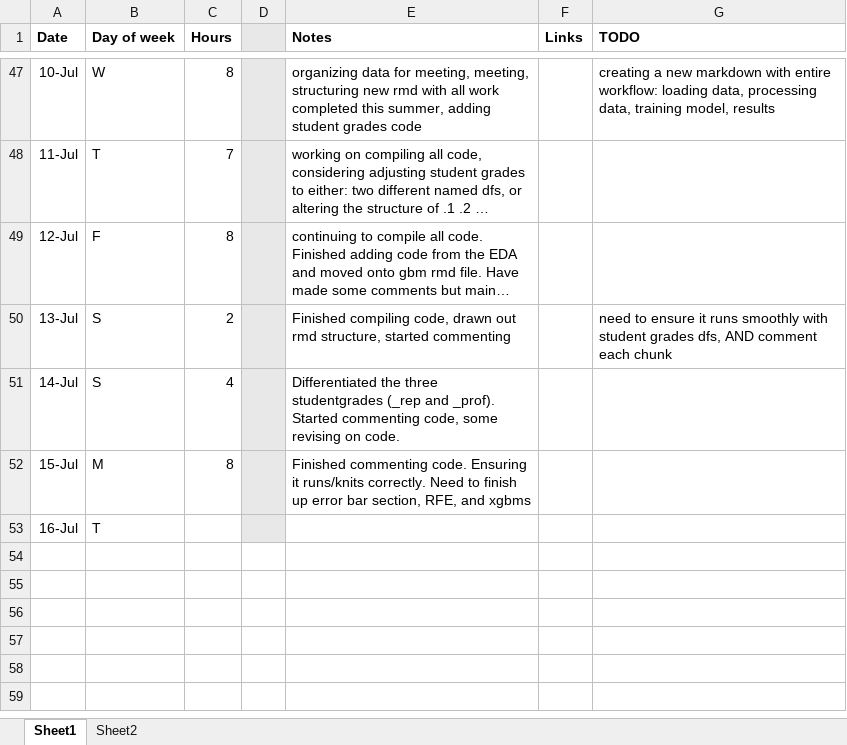
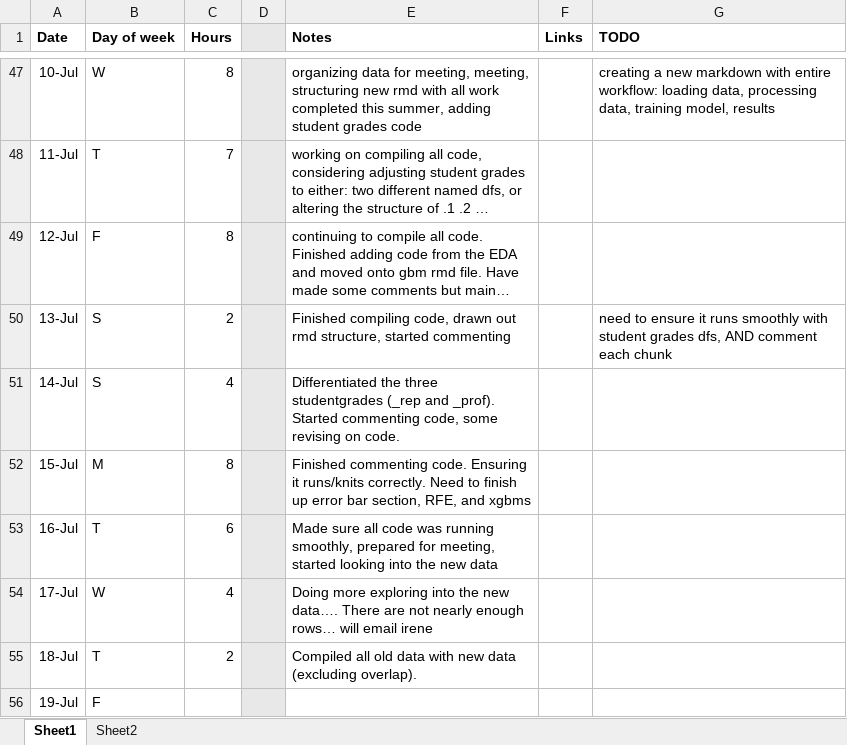
Before and after one commit to RossCoop/UBCO-Grade-Prediction, an Excel workbook: Summer 2024 Working Hours.xlsx, sheet Sheet1, drawn as a sheet; only a part is shown, gaps mark what is left out; long unchanged cells end in …; values as stored, in another font and other column widths than the file's, no borders; the diff names each change by its address in the sheet, - before the commit and + after, or states it on an @@ line.

Commit message:
merged new data

```diff
--- a/Summer 2024 Working Hours.xlsx (sheet Sheet1)
+++ b/Summer 2024 Working Hours.xlsx (sheet Sheet1)
-C53 (Hours): (empty)
+C53 (Hours): 6
-E53 (Notes): (empty)
+E53 (Notes): Made sure all code was running smoothly, prepared for meeting, started looking into the new data
+row 54: 17-Jul | W | 4 |  | Doing more exploring into the new data…. There are not nearly enough rows… will email irene
+row 55: 18-Jul | T | 2 |  | Compiled all old data with new data (excluding overlap).
+row 56: 19-Jul | F
```
Also changed, not shown: 3 other files.
